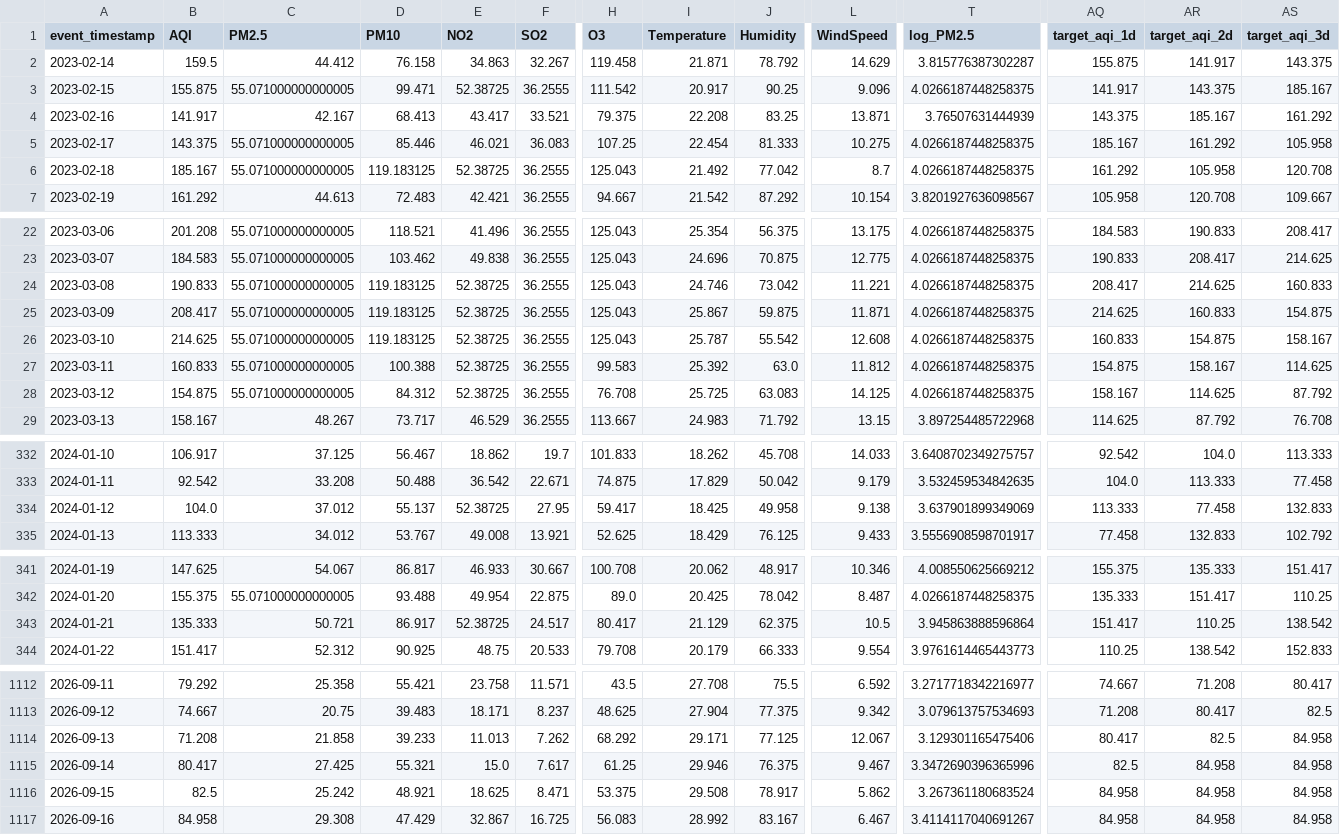
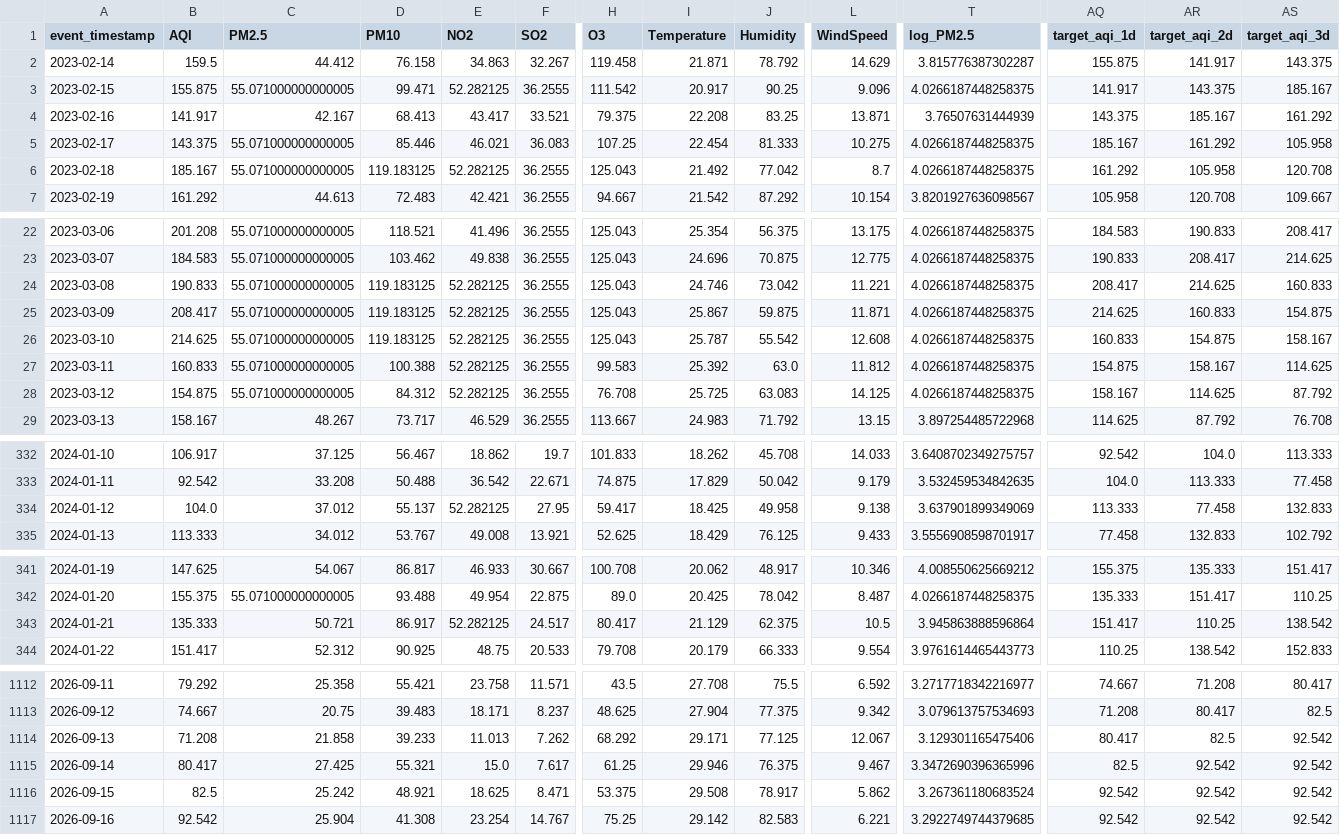
Before and after one commit to MuhammadHassanSiddiqui123/aqi-predictor, a CSV file: data/feature_store/karachi_daily_features.csv, drawn as a sheet; only a part is shown, gaps mark what is left out; the diff covers the shown part only; the diff names each change by its address in the sheet, - before the commit and + after, or states it on an @@ line.

```diff
--- a/data/feature_store/karachi_daily_features.csv
+++ b/data/feature_store/karachi_daily_features.csv
-E3 (NO2): 52.38725
+E3 (NO2): 52.282125
-E6 (NO2): 52.38725
+E6 (NO2): 52.282125
-E24:E28 (NO2): 52.38725
+E24:E28 (NO2): 52.282125
-E334 (NO2): 52.38725
+E334 (NO2): 52.282125
-E343 (NO2): 52.38725
+E343 (NO2): 52.282125
-AS1114:AS1117 (target_aqi_3d): 84.958
+AS1114:AS1117 (target_aqi_3d): 92.542
-AR1115:AR1117 (target_aqi_2d): 84.958
+AR1115:AR1117 (target_aqi_2d): 92.542
-AQ1116:AQ1117 (target_aqi_1d): 84.958
+AQ1116:AQ1117 (target_aqi_1d): 92.542
-B1117 (AQI): 84.958
+B1117 (AQI): 92.542
-C1117 (PM2.5): 29.308
+C1117 (PM2.5): 25.904
-D1117 (PM10): 47.429
+D1117 (PM10): 41.308
-E1117 (NO2): 32.867
+E1117 (NO2): 23.254
-F1117 (SO2): 16.725
+F1117 (SO2): 14.767
-H1117 (O3): 56.083
+H1117 (O3): 75.25
-I1117 (Temperature): 28.992
+I1117 (Temperature): 29.142
-J1117 (Humidity): 83.167
+J1117 (Humidity): 82.583
-L1117 (WindSpeed): 6.467
+L1117 (WindSpeed): 6.221
-T1117 (log_PM2.5): 3.4114117040691267
+T1117 (log_PM2.5): 3.2922749744379685
```
Also changed, not shown: 18 edited cells elsewhere in this file.
